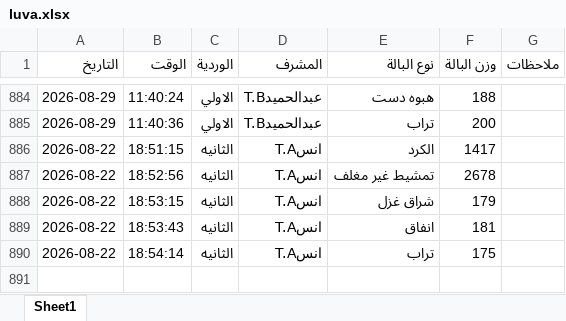
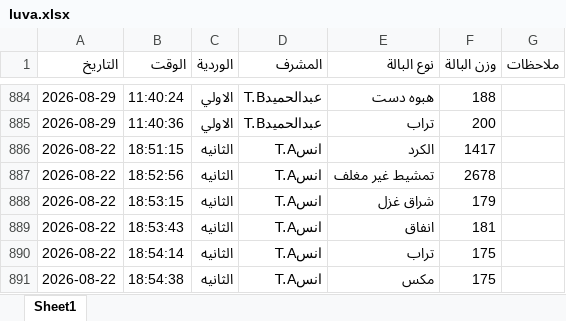
Before and after one commit to mahmedabdallh123/BELYARN, an Excel workbook: luva.xlsx, sheet Sheet1, drawn as a sheet; only a part is shown, gaps mark what is left out; values as stored, in another font and other column widths than the file's, no borders; the diff names each change by its address in the sheet, - before the commit and + after, or states it on an @@ line.

Commit message:
إدخال جديد

```diff
--- a/luva.xlsx (sheet Sheet1)
+++ b/luva.xlsx (sheet Sheet1)
+row 891: 2026-08-22 | 18:54:38 | الثانيه | انسT.A | مكس | 175
```
